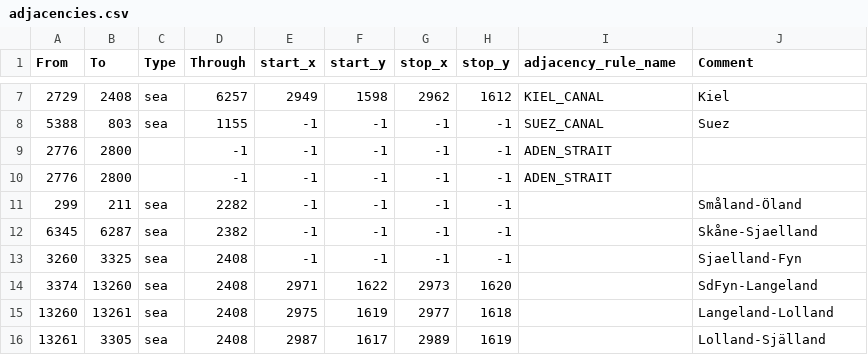
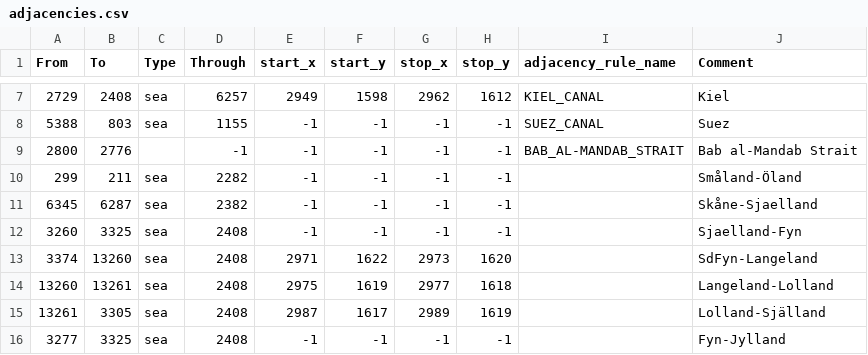
Before and after one commit to zov-organization/hohli, a CSV file: map/adjacencies.csv, drawn as a sheet; only a part is shown, gaps mark what is left out; the shorter side is filled out with more unchanged rows.

Commit message:
strait fixes

```diff
--- a/map/adjacencies.csv
+++ b/map/adjacencies.csv
@@ -8,4 +8,3 @@
 5388;803;sea;1155;-1;-1;-1;-1;SUEZ_CANAL;Suez
-2776;2800;;-1;-1;-1;-1;-1;ADEN_STRAIT;
-2776;2800;;-1;-1;-1;-1;-1;ADEN_STRAIT;
+2800;2776;;-1;-1;-1;-1;-1;BAB_AL-MANDAB_STRAIT;Bab al-Mandab Strait
 299;211;sea;2282;-1;-1;-1;-1;;Småland-Öland
```
Also changed, not shown: map/definition.csv, 2 other files.
